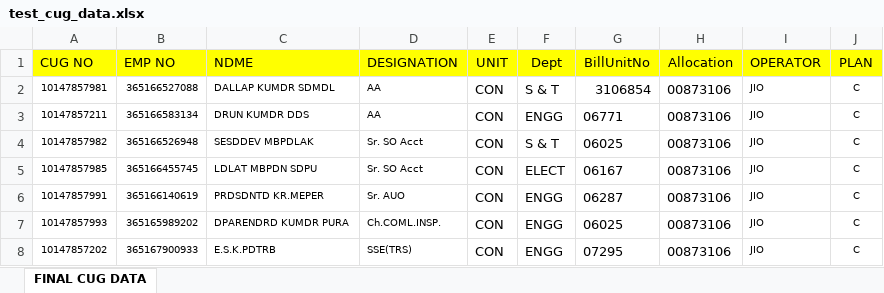
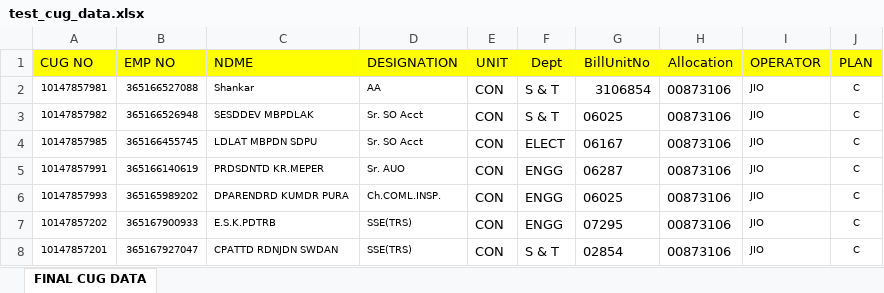
Before and after one commit to iamkcube/CUG-Internship-Project, an Excel workbook: uploads/test_cug_data.xlsx, sheet FINAL CUG DATA, drawn as a sheet; only a part is shown; the shorter side is filled out with more unchanged rows; values as stored, in another font and other column widths than the file's, no borders; the diff names each change by its address in the sheet, - before the commit and + after, or states it on an @@ line.

Commit message:
upload-bill

```diff
--- a/uploads/test_cug_data.xlsx (sheet FINAL CUG DATA)
+++ b/uploads/test_cug_data.xlsx (sheet FINAL CUG DATA)
-C2 (NDME): DALLAP KUMDR SDMDL
+C2 (NDME): Shankar
-row 3: 10147857211 | 365166583134 | DRUN KUMDR DDS | AA | CON | ENGG | 06771 | 00873106 | JIO | C
```
Also changed, not shown: 2 other files.
